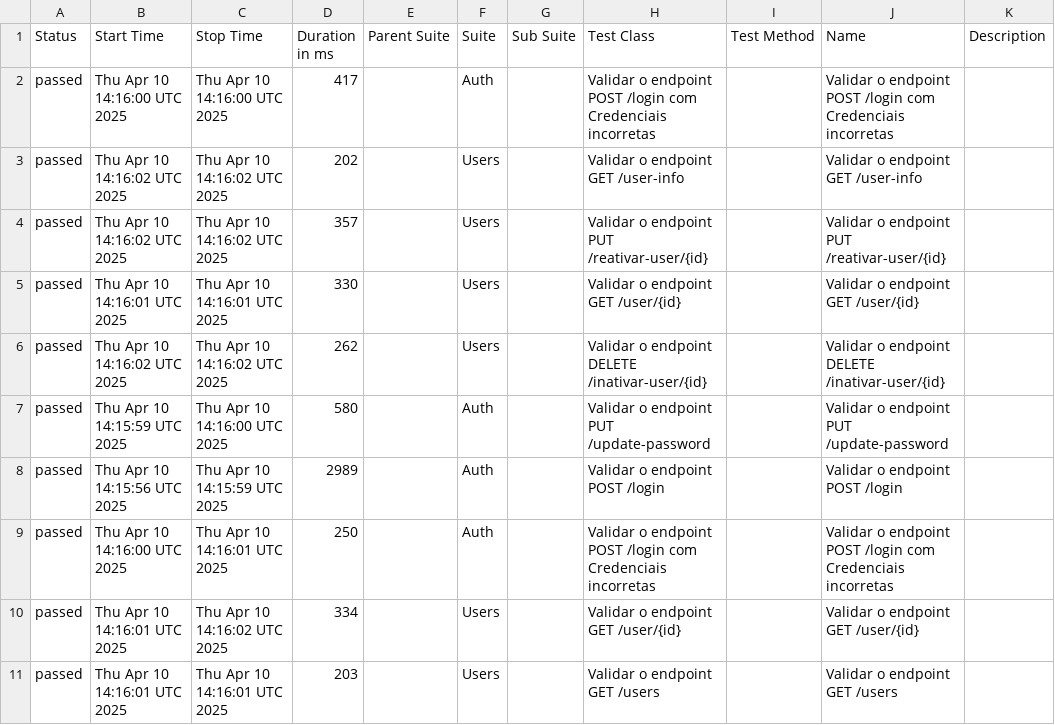
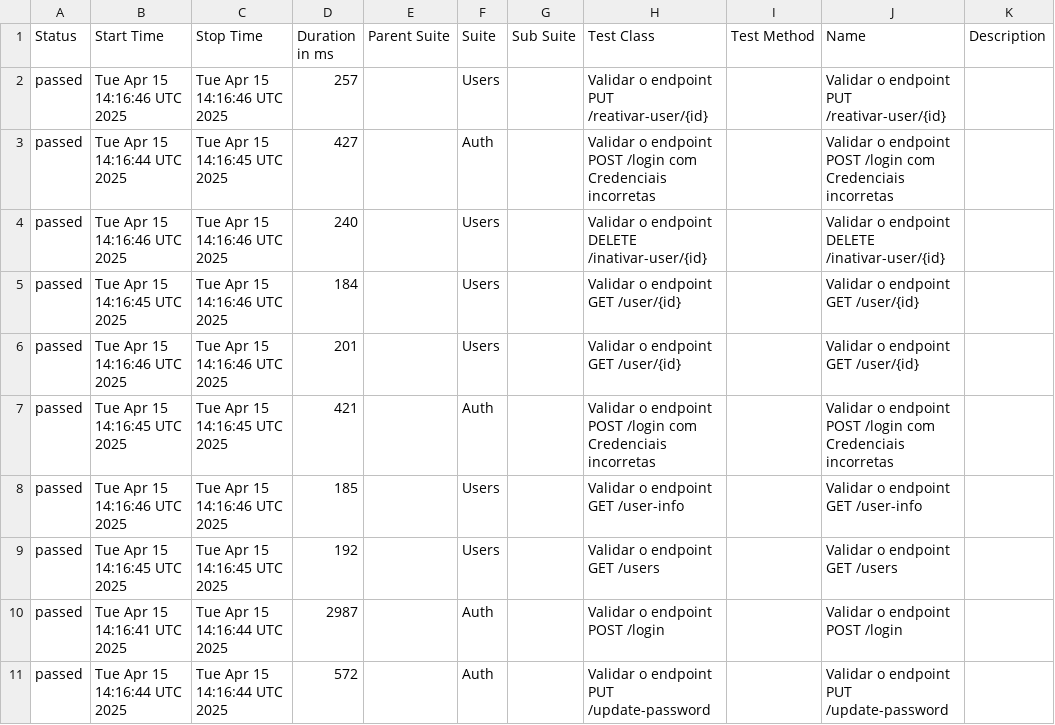
Before and after one commit to Pedrothh/automacao-api-rest-assured, a CSV file: data/suites.csv, drawn as a sheet.

```diff
--- a/data/suites.csv
+++ b/data/suites.csv
@@ -1,11 +1,11 @@
 "Status","Start Time","Stop Time","Duration in ms","Parent Suite","Suite","Sub Suite","Test Class","Test Method","Name","Description"
-"passed","Thu Apr 10 14:16:00 UTC 2025","Thu Apr 10 14:16:00 UTC 2025","417","","Auth","","Validar o endpoint POST /login com Credenciais incorretas","","Validar o endpoint POST /login com Credenciais incorretas",""
-"passed","Thu Apr 10 14:16:02 UTC 2025","Thu Apr 10 14:16:02 UTC 2025","202","","Users","","Validar o endpoint GET /user-info","","Validar o endpoint GET /user-info",""
-"passed","Thu Apr 10 14:16:02 UTC 2025","Thu Apr 10 14:16:02 UTC 2025","357","","Users","","Validar o endpoint PUT /reativar-user/{id}","","Validar o endpoint PUT /reativar-user/{id}",""
-"passed","Thu Apr 10 14:16:01 UTC 2025","Thu Apr 10 14:16:01 UTC 2025","330","","Users","","Validar o endpoint GET /user/{id}","","Validar o endpoint GET /user/{id}",""
-"passed","Thu Apr 10 14:16:02 UTC 2025","Thu Apr 10 14:16:02 UTC 2025","262","","Users","","Validar o endpoint DELETE /inativar-user/{id}","","Validar o endpoint DELETE /inativar-user/{id}",""
-"passed","Thu Apr 10 14:15:59 UTC 2025","Thu Apr 10 14:16:00 UTC 2025","580","","Auth","","Validar o endpoint PUT /update-password","","Validar o endpoint PUT /update-password",""
-"passed","Thu Apr 10 14:15:56 UTC 2025","Thu Apr 10 14:15:59 UTC 2025","2989","","Auth","","Validar o endpoint POST /login","","Validar o endpoint POST /login",""
-"passed","Thu Apr 10 14:16:00 UTC 2025","Thu Apr 10 14:16:01 UTC 2025","250","","Auth","","Validar o endpoint POST /login com Credenciais incorretas","","Validar o endpoint POST /login com Credenciais incorretas",""
-"passed","Thu Apr 10 14:16:01 UTC 2025","Thu Apr 10 14:16:02 UTC 2025","334","","Users","","Validar o endpoint GET /user/{id}","","Validar o endpoint GET /user/{id}",""
-"passed","Thu Apr 10 14:16:01 UTC 2025","Thu Apr 10 14:16:01 UTC 2025","203","","Users","","Validar o endpoint GET /users","","Validar o endpoint GET /users",""
+"passed","Tue Apr 15 14:16:46 UTC 2025","Tue Apr 15 14:16:46 UTC 2025","257","","Users","","Validar o endpoint PUT /reativar-user/{id}","","Validar o endpoint PUT /reativar-user/{id}",""
+"passed","Tue Apr 15 14:16:44 UTC 2025","Tue Apr 15 14:16:45 UTC 2025","427","","Auth","","Validar o endpoint POST /login com Credenciais incorretas","","Validar o endpoint POST /login com Credenciais incorretas",""
+"passed","Tue Apr 15 14:16:46 UTC 2025","Tue Apr 15 14:16:46 UTC 2025","240","","Users","","Validar o endpoint DELETE /inativar-user/{id}","","Validar o endpoint DELETE /inativar-user/{id}",""
+"passed","Tue Apr 15 14:16:45 UTC 2025","Tue Apr 15 14:16:46 UTC 2025","184","","Users","","Validar o endpoint GET /user/{id}","","Validar o endpoint GET /user/{id}",""
+"passed","Tue Apr 15 14:16:46 UTC 2025","Tue Apr 15 14:16:46 UTC 2025","201","","Users","","Validar o endpoint GET /user/{id}","","Validar o endpoint GET /user/{id}",""
+"passed","Tue Apr 15 14:16:45 UTC 2025","Tue Apr 15 14:16:45 UTC 2025","421","","Auth","","Validar o endpoint POST /login com Credenciais incorretas","","Validar o endpoint POST /login com Credenciais incorretas",""
+"passed","Tue Apr 15 14:16:46 UTC 2025","Tue Apr 15 14:16:46 UTC 2025","185","","Users","","Validar o endpoint GET /user-info","","Validar o endpoint GET /user-info",""
+"passed","Tue Apr 15 14:16:45 UTC 2025","Tue Apr 15 14:16:45 UTC 2025","192","","Users","","Validar o endpoint GET /users","","Validar o endpoint GET /users",""
+"passed","Tue Apr 15 14:16:41 UTC 2025","Tue Apr 15 14:16:44 UTC 2025","2987","","Auth","","Validar o endpoint POST /login","","Validar o endpoint POST /login",""
+"passed","Tue Apr 15 14:16:44 UTC 2025","Tue Apr 15 14:16:44 UTC 2025","572","","Auth","","Validar o endpoint PUT /update-password","","Validar o endpoint PUT /update-password",""
```
Also changed, not shown: data/behaviors.csv, 48 other files.
